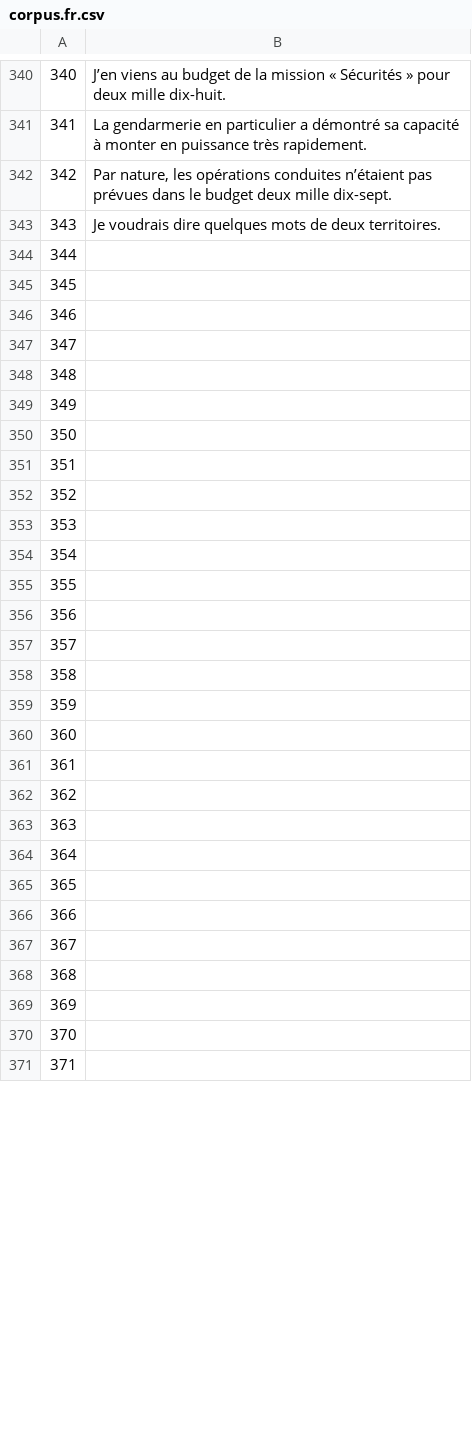
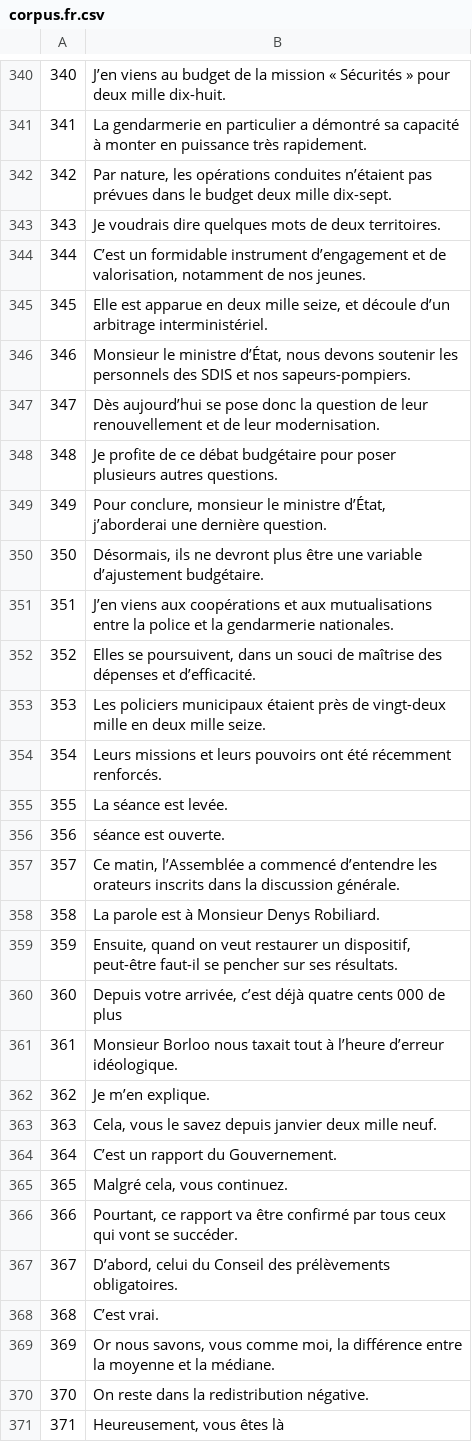
Before and after one commit to common-voice/cv-global-sprint-sentences, a CSV file: corpus.fr.csv, drawn as a sheet; only a part is shown, gaps mark what is left out; the diff covers the shown part only.

Commit message:
New translations corpus.csv (French)

```diff
--- a/corpus.fr.csv
+++ b/corpus.fr.csv
@@ -343,29 +343,29 @@
 "343","Je voudrais dire quelques mots de deux territoires."
-"344",""
-"345",""
-"346",""
-"347",""
-"348",""
-"349",""
-"350",""
-"351",""
-"352",""
-"353",""
-"354",""
-"355",""
-"356",""
-"357",""
-"358",""
-"359",""
-"360",""
-"361",""
-"362",""
-"363",""
-"364",""
-"365",""
-"366",""
-"367",""
-"368",""
-"369",""
-"370",""
-"371",""
+"344","C’est un formidable instrument d’engagement et de valorisation, notamment de nos jeunes."
+"345","Elle est apparue en deux mille seize, et découle d’un arbitrage interministériel."
+"346","Monsieur le ministre d’État, nous devons soutenir les personnels des SDIS et nos sapeurs-pompiers."
+"347","Dès aujourd’hui se pose donc la question de leur renouvellement et de leur modernisation."
+"348","Je profite de ce débat budgétaire pour poser plusieurs autres questions."
+"349","Pour conclure, monsieur le ministre d’État, j’aborderai une dernière question."
+"350","Désormais, ils ne devront plus être une variable d’ajustement budgétaire."
+"351","J’en viens aux coopérations et aux mutualisations entre la police et la gendarmerie nationales."
+"352","Elles se poursuivent, dans un souci de maîtrise des dépenses et d’efficacité."
+"353","Les policiers municipaux étaient près de vingt-deux mille en deux mille seize."
+"354","Leurs missions et leurs pouvoirs ont été récemment renforcés."
+"355","La séance est levée."
+"356","séance est ouverte."
+"357","Ce matin, l’Assemblée a commencé d’entendre les orateurs inscrits dans la discussion générale."
+"358","La parole est à Monsieur Denys Robiliard."
+"359","Ensuite, quand on veut restaurer un dispositif, peut-être faut-il se pencher sur ses résultats."
+"360","Depuis votre arrivée, c’est déjà quatre cents 000 de plus"
+"361","Monsieur Borloo nous taxait tout à l’heure d’erreur idéologique."
+"362","Je m’en explique."
+"363","Cela, vous le savez depuis janvier deux mille neuf."
+"364","C’est un rapport du Gouvernement."
+"365","Malgré cela, vous continuez."
+"366","Pourtant, ce rapport va être confirmé par tous ceux qui vont se succéder."
+"367","D’abord, celui du Conseil des prélèvements obligatoires."
+"368","C’est vrai."
+"369","Or nous savons, vous comme moi, la différence entre la moyenne et la médiane."
+"370","On reste dans la redistribution négative."
+"371","Heureusement, vous êtes là"
```
Also changed, not shown: 23 edited cells elsewhere in this file.
